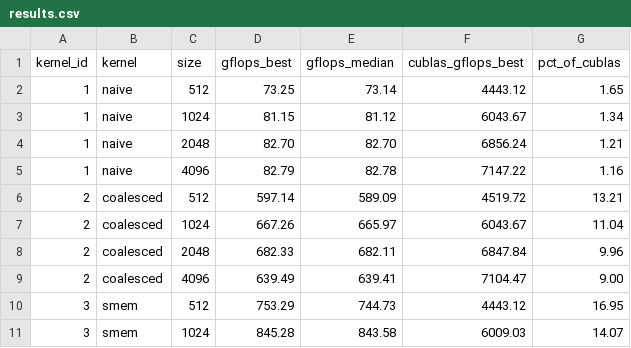
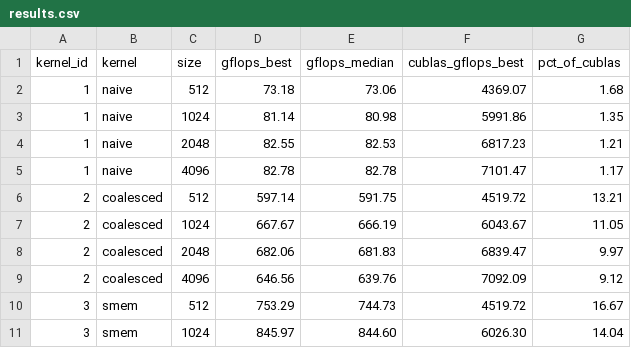
Before and after one commit to OoEthanoO/bare-metal-bard, a CSV file: bench/results.csv, drawn as a sheet; only a part is shown; the diff covers the shown part only.

```diff
--- a/bench/results.csv
+++ b/bench/results.csv
@@ -1,11 +1,11 @@
 kernel_id,kernel,size,gflops_best,gflops_median,cublas_gflops_best,pct_of_cublas
-1,naive,512,73.25,73.14,4443.12,1.65
-1,naive,1024,81.15,81.12,6043.67,1.34
-1,naive,2048,82.70,82.70,6856.24,1.21
-1,naive,4096,82.79,82.78,7147.22,1.16
-2,coalesced,512,597.14,589.09,4519.72,13.21
-2,coalesced,1024,667.26,665.97,6043.67,11.04
-2,coalesced,2048,682.33,682.11,6847.84,9.96
-2,coalesced,4096,639.49,639.41,7104.47,9.00
-3,smem,512,753.29,744.73,4443.12,16.95
-3,smem,1024,845.28,843.58,6009.03,14.07
+1,naive,512,73.18,73.06,4369.07,1.68
+1,naive,1024,81.14,80.98,5991.86,1.35
+1,naive,2048,82.55,82.53,6817.23,1.21
+1,naive,4096,82.78,82.78,7101.47,1.17
+2,coalesced,512,597.14,591.75,4519.72,13.21
+2,coalesced,1024,667.67,666.19,6043.67,11.05
+2,coalesced,2048,682.06,681.83,6839.47,9.97
+2,coalesced,4096,646.56,639.76,7092.09,9.12
+3,smem,512,753.29,744.73,4519.72,16.67
+3,smem,1024,845.97,844.60,6026.30,14.04
```
Also changed, not shown: 4 added rows and 76 edited cells elsewhere in this file, 15 other files.
